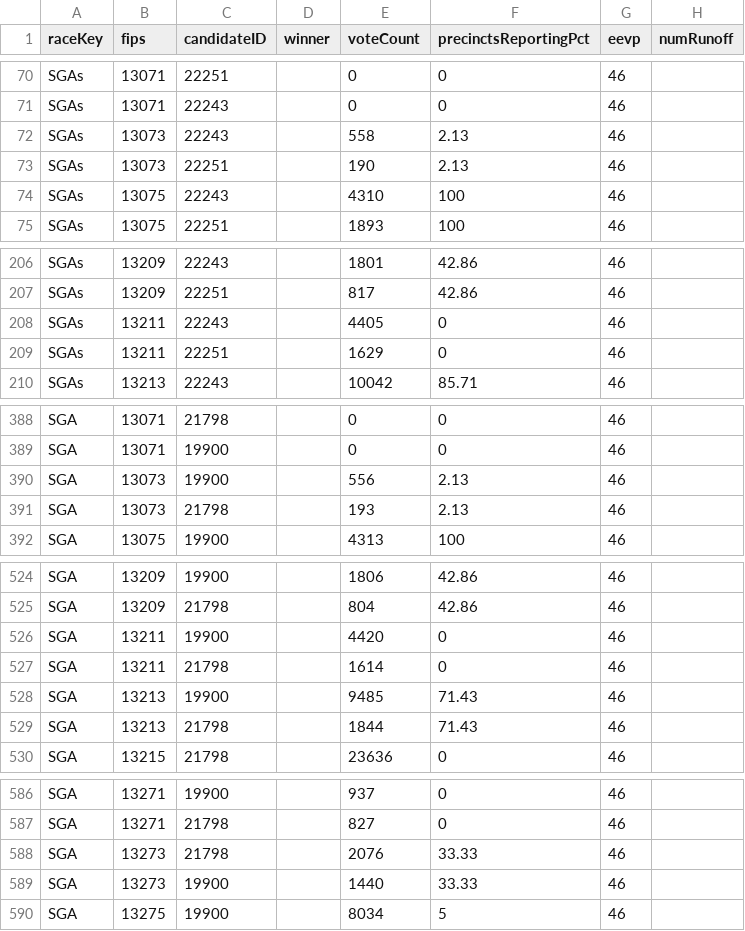
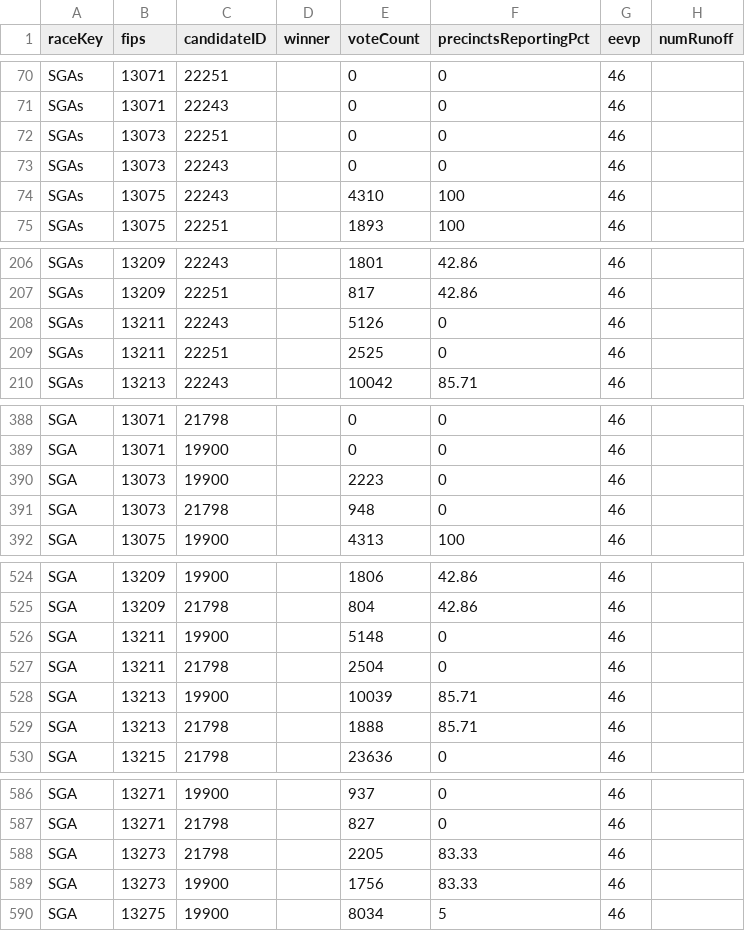
Before and after one commit to ericpp/georgia-runoff-data-2021, a TSV file: Bloomberg/GA-results.tsv, drawn as a sheet; only a part is shown, gaps mark what is left out.

Commit message:
Bloomberg/GA-results.tsv Bloomberg/results.tsv NBC/georgia-senate-runoff-results?format=json NYT/GA-S-S-2021-01-05.json NYT/senate.json NYT/summary.json Politico/sen.json Politico/senSpecial.json log.txt

```diff
--- a/Bloomberg/GA-results.tsv
+++ b/Bloomberg/GA-results.tsv
@@ -71,4 +71,4 @@ SGAs	13071	22251		0	0	46
 SGAs	13071	22243		0	0	46	
-SGAs	13073	22243		558	2.13	46	
-SGAs	13073	22251		190	2.13	46	
+SGAs	13073	22251		0	0	46	
+SGAs	13073	22243		0	0	46	
 SGAs	13075	22243		4310	100	46	
@@ -207,4 +207,4 @@ SGAs	13209	22243		1801	42.86	46
 SGAs	13209	22251		817	42.86	46	
-SGAs	13211	22243		4405	0	46	
-SGAs	13211	22251		1629	0	46	
+SGAs	13211	22243		5126	0	46	
+SGAs	13211	22251		2525	0	46	
 SGAs	13213	22243		10042	85.71	46	
@@ -389,4 +389,4 @@ SGA	13071	21798		0	0	46
 SGA	13071	19900		0	0	46	
-SGA	13073	19900		556	2.13	46	
-SGA	13073	21798		193	2.13	46	
+SGA	13073	19900		2223	0	46	
+SGA	13073	21798		948	0	46	
 SGA	13075	19900		4313	100	46	
@@ -525,6 +525,6 @@ SGA	13209	19900		1806	42.86	46
 SGA	13209	21798		804	42.86	46	
-SGA	13211	19900		4420	0	46	
-SGA	13211	21798		1614	0	46	
-SGA	13213	19900		9485	71.43	46	
-SGA	13213	21798		1844	71.43	46	
+SGA	13211	19900		5148	0	46	
+SGA	13211	21798		2504	0	46	
+SGA	13213	19900		10039	85.71	46	
+SGA	13213	21798		1888	85.71	46	
 SGA	13215	21798		23636	0	46	
@@ -587,4 +587,4 @@ SGA	13271	19900		937	0	46
 SGA	13271	21798		827	0	46	
-SGA	13273	21798		2076	33.33	46	
-SGA	13273	19900		1440	33.33	46	
+SGA	13273	21798		2205	83.33	46	
+SGA	13273	19900		1756	83.33	46	
 SGA	13275	19900		8034	5	46	
```
Also changed, not shown: Bloomberg/results.tsv, 7 other files.
